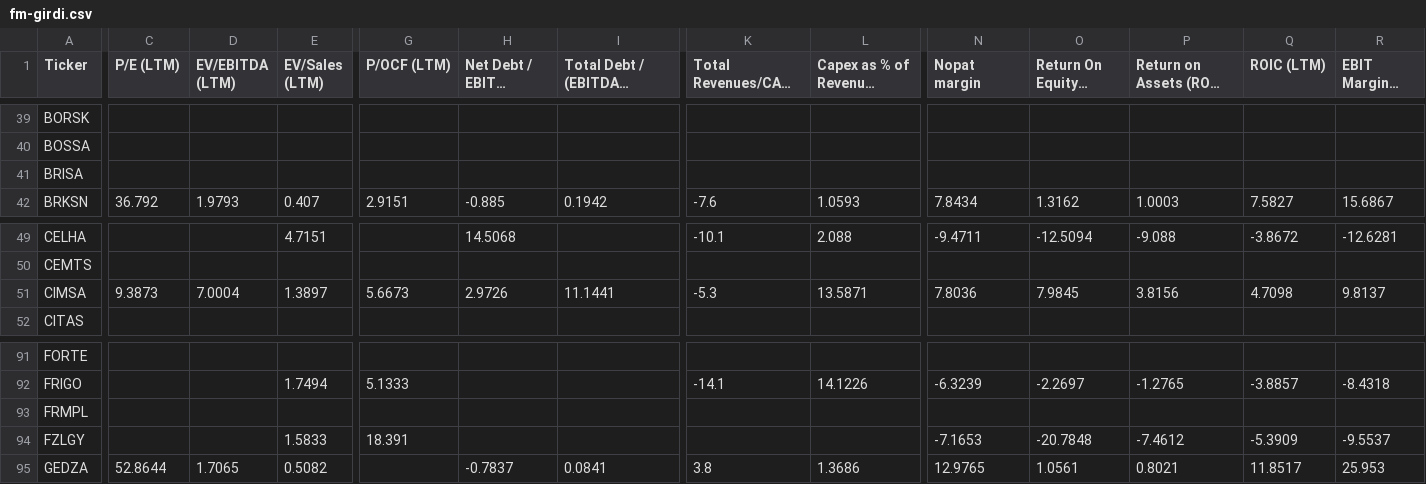
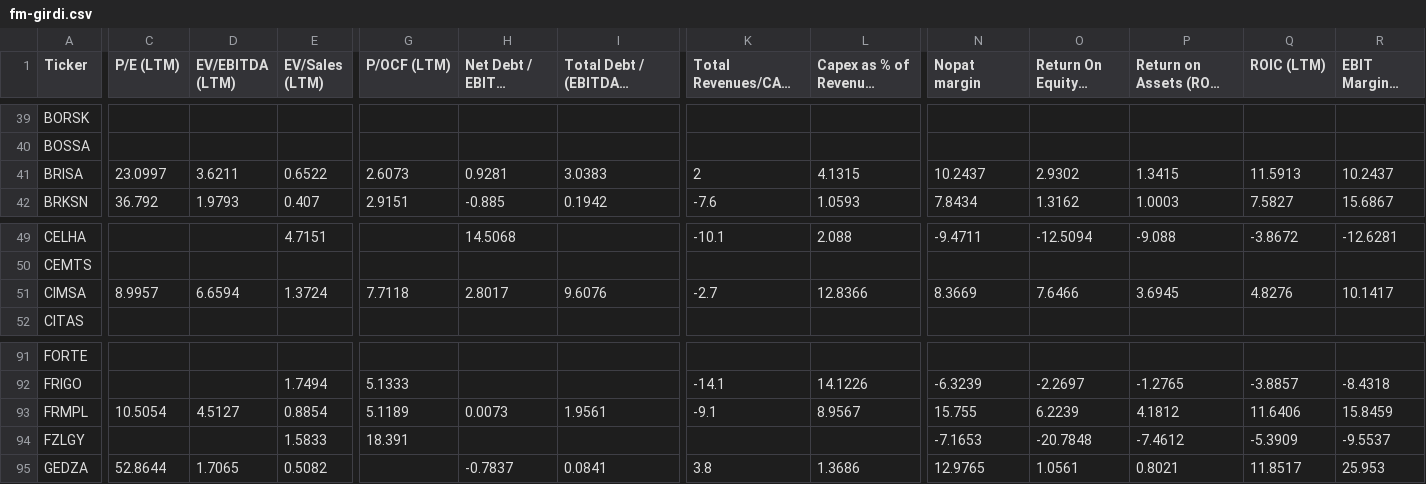
Before and after one commit to fkasap/Ktpanel2, a CSV file: ktpanel/fm-girdi.csv, drawn as a sheet; only a part is shown, gaps mark what is left out; long unchanged cells end in …; the diff covers the shown part only; the diff names each change by its address in the sheet, - before the commit and + after, or states it on an @@ line.

```diff
--- a/ktpanel/fm-girdi.csv
+++ b/ktpanel/fm-girdi.csv
-C41 (P/E (LTM)): (empty)
+C41 (P/E (LTM)): 23.0997
-D41 (EV/EBITDA (LTM)): (empty)
+D41 (EV/EBITDA (LTM)): 3.6211
-E41 (EV/Sales (LTM)): (empty)
+E41 (EV/Sales (LTM)): 0.6522
-G41 (P/OCF (LTM)): (empty)
+G41 (P/OCF (LTM)): 2.6073
-H41 (Net Debt / EBITDA (LTM)): (empty)
+H41 (Net Debt / EBITDA (LTM)): 0.9281
-I41: (empty)
+I41: 3.0383
-K41 (Total Revenues/CAGR (1Y TTM)): (empty)
+K41 (Total Revenues/CAGR (1Y TTM)): 2
-L41 (Capex as % of Revenues (LTM)): (empty)
+L41 (Capex as % of Revenues (LTM)): 4.1315
-N41 (Nopat margin): (empty)
+N41 (Nopat margin): 10.2437
-O41 (Return On Equity % (LTM)): (empty)
+O41 (Return On Equity % (LTM)): 2.9302
-P41 (Return on Assets (ROA) % (LTM)): (empty)
+P41 (Return on Assets (ROA) % (LTM)): 1.3415
-Q41 (ROIC (LTM)): (empty)
+Q41 (ROIC (LTM)): 11.5913
-R41 (EBIT Margin % (LTM)): (empty)
+R41 (EBIT Margin % (LTM)): 10.2437
-C51 (P/E (LTM)): 9.3873
+C51 (P/E (LTM)): 8.9957
-D51 (EV/EBITDA (LTM)): 7.0004
+D51 (EV/EBITDA (LTM)): 6.6594
-E51 (EV/Sales (LTM)): 1.3897
+E51 (EV/Sales (LTM)): 1.3724
-G51 (P/OCF (LTM)): 5.6673
+G51 (P/OCF (LTM)): 7.7118
-H51 (Net Debt / EBITDA (LTM)): 2.9726
+H51 (Net Debt / EBITDA (LTM)): 2.8017
-I51: 11.1441
+I51: 9.6076
-K51 (Total Revenues/CAGR (1Y TTM)): -5.3
+K51 (Total Revenues/CAGR (1Y TTM)): -2.7
-L51 (Capex as % of Revenues (LTM)): 13.5871
+L51 (Capex as % of Revenues (LTM)): 12.8366
-N51 (Nopat margin): 7.8036
+N51 (Nopat margin): 8.3669
-O51 (Return On Equity % (LTM)): 7.9845
+O51 (Return On Equity % (LTM)): 7.6466
-P51 (Return on Assets (ROA) % (LTM)): 3.8156
+P51 (Return on Assets (ROA) % (LTM)): 3.6945
-Q51 (ROIC (LTM)): 4.7098
+Q51 (ROIC (LTM)): 4.8276
-R51 (EBIT Margin % (LTM)): 9.8137
+R51 (EBIT Margin % (LTM)): 10.1417
-C93 (P/E (LTM)): (empty)
+C93 (P/E (LTM)): 10.5054
-D93 (EV/EBITDA (LTM)): (empty)
+D93 (EV/EBITDA (LTM)): 4.5127
-E93 (EV/Sales (LTM)): (empty)
+E93 (EV/Sales (LTM)): 0.8854
-G93 (P/OCF (LTM)): (empty)
+G93 (P/OCF (LTM)): 5.1189
-H93 (Net Debt / EBITDA (LTM)): (empty)
+H93 (Net Debt / EBITDA (LTM)): 0.0073
-I93: (empty)
+I93: 1.9561
-K93 (Total Revenues/CAGR (1Y TTM)): (empty)
+K93 (Total Revenues/CAGR (1Y TTM)): -9.1
-L93 (Capex as % of Revenues (LTM)): (empty)
+L93 (Capex as % of Revenues (LTM)): 8.9567
-N93 (Nopat margin): (empty)
+N93 (Nopat margin): 15.755
-O93 (Return On Equity % (LTM)): (empty)
+O93 (Return On Equity % (LTM)): 6.2239
-P93 (Return on Assets (ROA) % (LTM)): (empty)
+P93 (Return on Assets (ROA) % (LTM)): 4.1812
-Q93 (ROIC (LTM)): (empty)
+Q93 (ROIC (LTM)): 11.6406
-R93 (EBIT Margin % (LTM)): (empty)
+R93 (EBIT Margin % (LTM)): 15.8459
```
Also changed, not shown: 19 edited cells elsewhere in this file, 22 other files.
